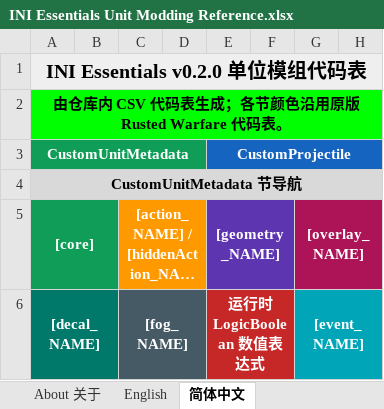
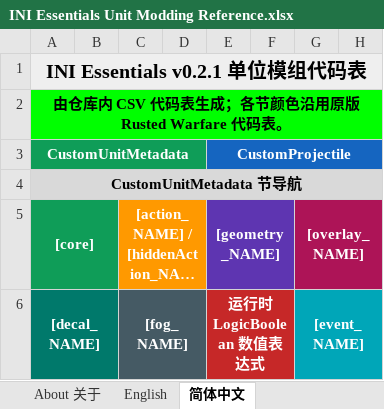
Before and after one commit to DXENDBucket/Rusted-Fabric-Loader, an Excel workbook: official-mods/ini-essentials/docs/INI Essentials Unit Modding Reference.xlsx, sheet 简体中文, drawn as a sheet; only a part is shown; long unchanged cells end in …; values as stored, in another font and other column widths than the file's, no borders; charts and pictures not drawn; the diff names each change by its address in the sheet, - before the commit and + after, or states it on an @@ line.

```diff
--- a/official-mods/ini-essentials/docs/INI Essentials Unit Modding Reference.xlsx (sheet 简体中文)
+++ b/official-mods/ini-essentials/docs/INI Essentials Unit Modding Reference.xlsx (sheet 简体中文)
-A1: INI Essentials v0.2.0 单位模组代码表
+A1: INI Essentials v0.2.1 单位模组代码表
```
Also changed, not shown: sheet About 关于, sheet English, 2 other files.
